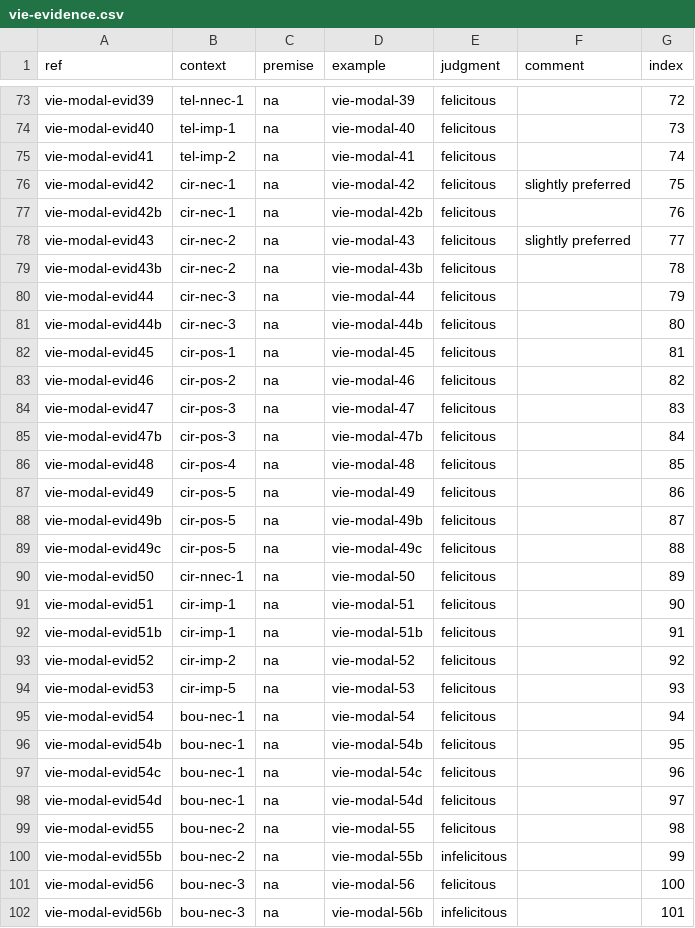
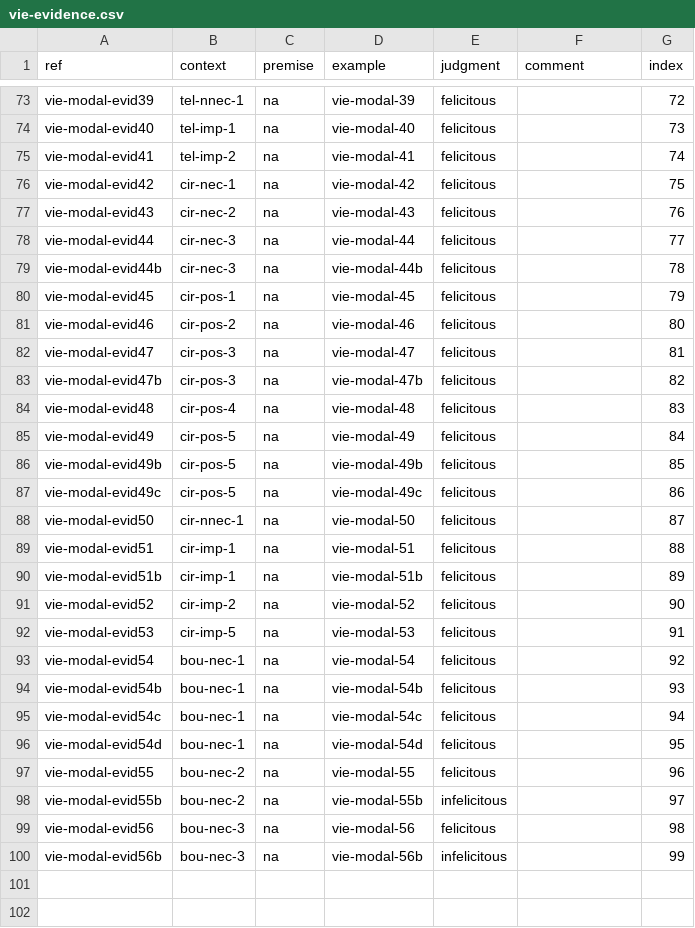
Before and after one commit to EdinburghMeaningSciences/modals_database, a CSV file: language-data/vietnamese/vie-evidence.csv, drawn as a sheet; only a part is shown, gaps mark what is left out.

```diff
--- a/language-data/vietnamese/vie-evidence.csv
+++ b/language-data/vietnamese/vie-evidence.csv
@@ -75,28 +75,26 @@ vie-modal-evid40,tel-imp-1,na,vie-modal-40,felicitous,,73
 vie-modal-evid41,tel-imp-2,na,vie-modal-41,felicitous,,74
-vie-modal-evid42,cir-nec-1,na,vie-modal-42,felicitous,slightly preferred,75
-vie-modal-evid42b,cir-nec-1,na,vie-modal-42b,felicitous,,76
-vie-modal-evid43,cir-nec-2,na,vie-modal-43,felicitous,slightly preferred,77
-vie-modal-evid43b,cir-nec-2,na,vie-modal-43b,felicitous,,78
-vie-modal-evid44,cir-nec-3,na,vie-modal-44,felicitous,,79
-vie-modal-evid44b,cir-nec-3,na,vie-modal-44b,felicitous,,80
-vie-modal-evid45,cir-pos-1,na,vie-modal-45,felicitous,,81
-vie-modal-evid46,cir-pos-2,na,vie-modal-46,felicitous,,82
-vie-modal-evid47,cir-pos-3,na,vie-modal-47,felicitous,,83
-vie-modal-evid47b,cir-pos-3,na,vie-modal-47b,felicitous,,84
-vie-modal-evid48,cir-pos-4,na,vie-modal-48,felicitous,,85
-vie-modal-evid49,cir-pos-5,na,vie-modal-49,felicitous,,86
-vie-modal-evid49b,cir-pos-5,na,vie-modal-49b,felicitous,,87
-vie-modal-evid49c,cir-pos-5,na,vie-modal-49c,felicitous,,88
-vie-modal-evid50,cir-nnec-1,na,vie-modal-50,felicitous,,89
-vie-modal-evid51,cir-imp-1,na,vie-modal-51,felicitous,,90
-vie-modal-evid51b,cir-imp-1,na,vie-modal-51b,felicitous,,91
-vie-modal-evid52,cir-imp-2,na,vie-modal-52,felicitous,,92
-vie-modal-evid53,cir-imp-5,na,vie-modal-53,felicitous,,93
-vie-modal-evid54,bou-nec-1,na,vie-modal-54,felicitous,,94
-vie-modal-evid54b,bou-nec-1,na,vie-modal-54b,felicitous,,95
-vie-modal-evid54c,bou-nec-1,na,vie-modal-54c,felicitous,,96
-vie-modal-evid54d,bou-nec-1,na,vie-modal-54d,felicitous,,97
-vie-modal-evid55,bou-nec-2,na,vie-modal-55,felicitous,,98
-vie-modal-evid55b,bou-nec-2,na,vie-modal-55b,infelicitous,,99
-vie-modal-evid56,bou-nec-3,na,vie-modal-56,felicitous,,100
-vie-modal-evid56b,bou-nec-3,na,vie-modal-56b,infelicitous,,101
+vie-modal-evid42,cir-nec-1,na,vie-modal-42,felicitous,,75
+vie-modal-evid43,cir-nec-2,na,vie-modal-43,felicitous,,76
+vie-modal-evid44,cir-nec-3,na,vie-modal-44,felicitous,,77
+vie-modal-evid44b,cir-nec-3,na,vie-modal-44b,felicitous,,78
+vie-modal-evid45,cir-pos-1,na,vie-modal-45,felicitous,,79
+vie-modal-evid46,cir-pos-2,na,vie-modal-46,felicitous,,80
+vie-modal-evid47,cir-pos-3,na,vie-modal-47,felicitous,,81
+vie-modal-evid47b,cir-pos-3,na,vie-modal-47b,felicitous,,82
+vie-modal-evid48,cir-pos-4,na,vie-modal-48,felicitous,,83
+vie-modal-evid49,cir-pos-5,na,vie-modal-49,felicitous,,84
+vie-modal-evid49b,cir-pos-5,na,vie-modal-49b,felicitous,,85
+vie-modal-evid49c,cir-pos-5,na,vie-modal-49c,felicitous,,86
+vie-modal-evid50,cir-nnec-1,na,vie-modal-50,felicitous,,87
+vie-modal-evid51,cir-imp-1,na,vie-modal-51,felicitous,,88
+vie-modal-evid51b,cir-imp-1,na,vie-modal-51b,felicitous,,89
+vie-modal-evid52,cir-imp-2,na,vie-modal-52,felicitous,,90
+vie-modal-evid53,cir-imp-5,na,vie-modal-53,felicitous,,91
+vie-modal-evid54,bou-nec-1,na,vie-modal-54,felicitous,,92
+vie-modal-evid54b,bou-nec-1,na,vie-modal-54b,felicitous,,93
+vie-modal-evid54c,bou-nec-1,na,vie-modal-54c,felicitous,,94
+vie-modal-evid54d,bou-nec-1,na,vie-modal-54d,felicitous,,95
+vie-modal-evid55,bou-nec-2,na,vie-modal-55,felicitous,,96
+vie-modal-evid55b,bou-nec-2,na,vie-modal-55b,infelicitous,,97
+vie-modal-evid56,bou-nec-3,na,vie-modal-56,felicitous,,98
+vie-modal-evid56b,bou-nec-3,na,vie-modal-56b,infelicitous,,99
```
Also changed, not shown: language-data/vietnamese/vie-example.csv, language-data/vietnamese/vie-summary.csv.
